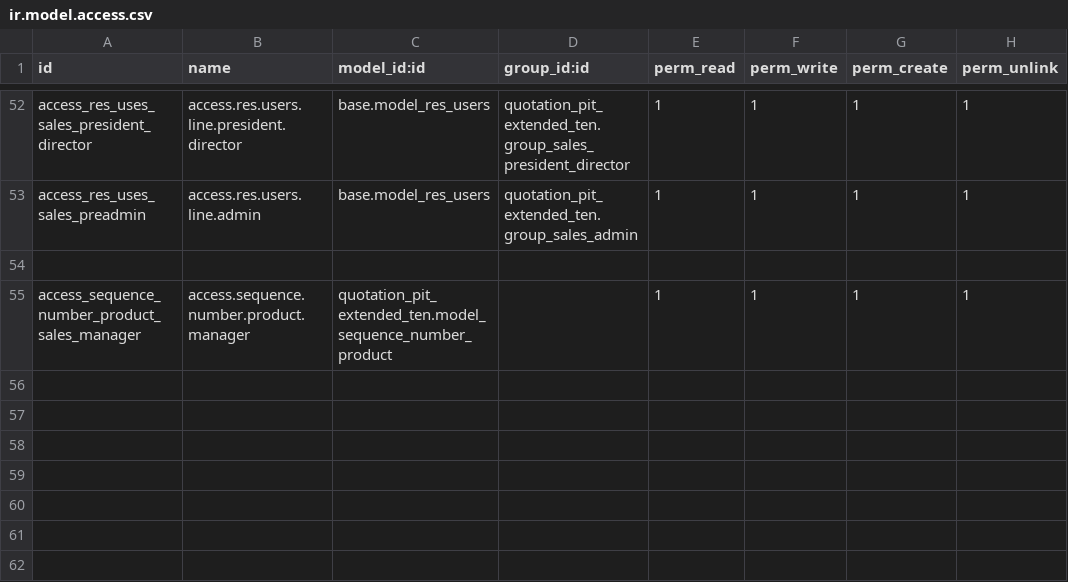
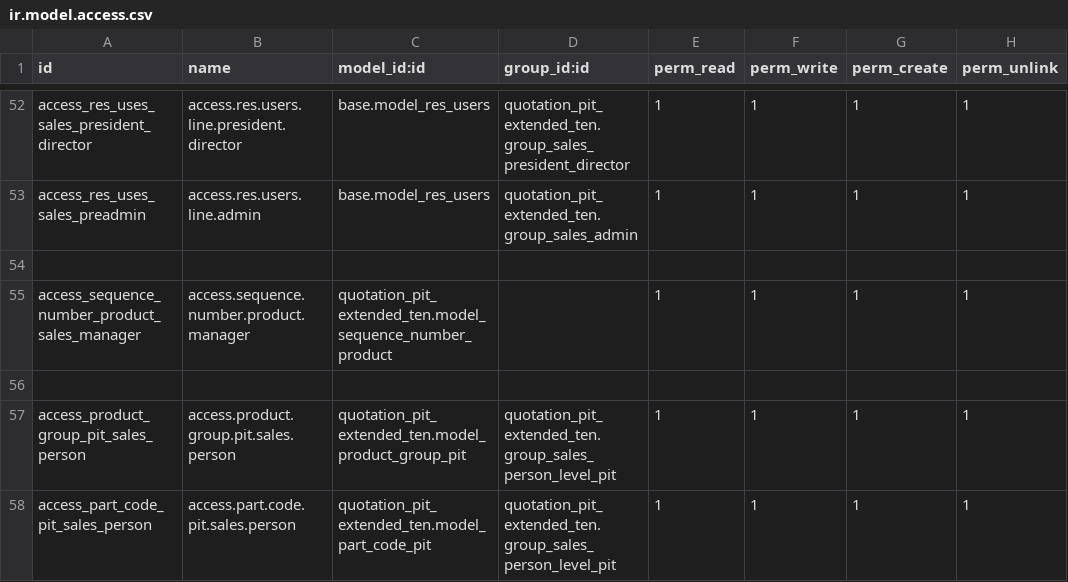
Before and after one commit to MPTechno/IntiPresisi2, a CSV file: quotation_pit_extended_ten/security/ir.model.access.csv, drawn as a sheet; only a part is shown, gaps mark what is left out; the diff names each change by its address in the sheet, - before the commit and + after, or states it on an @@ line.

```diff
--- a/quotation_pit_extended_ten/security/ir.model.access.csv
+++ b/quotation_pit_extended_ten/security/ir.model.access.csv
+row 56: (empty)
+row 57: access_product_group_pit_sales_person | access.product.group.pit.sales.person | quotation_pit_extended_ten.model_product_group_pit | quotation_pit_extended_ten.group_sales_person_level_pit | 1 | 1 | 1 | 1
+row 58: access_part_code_pit_sales_person | access.part.code.pit.sales.person | quotation_pit_extended_ten.model_part_code_pit | quotation_pit_extended_ten.group_sales_person_level_pit | 1 | 1 | 1 | 1
```
Also changed, not shown: 23 other files.
